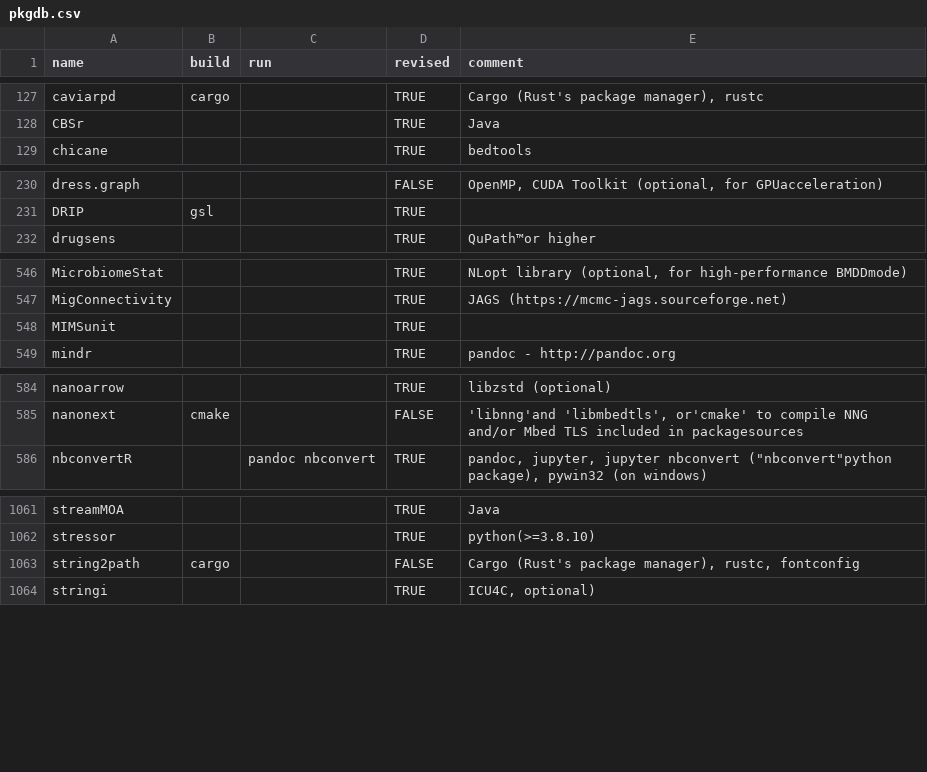
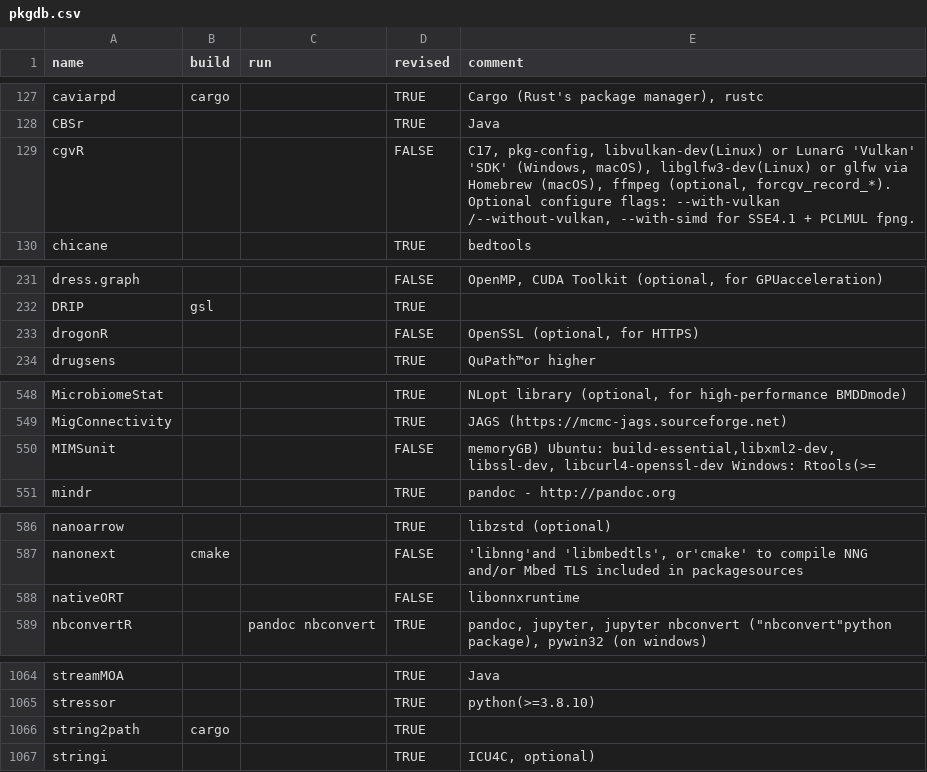
Before and after one commit to cran4linux/sysreqs, a CSV file: pkgdb.csv, drawn as a sheet; only a part is shown, gaps mark what is left out; the diff covers the shown part only.

Commit message:
update pkgdb

```diff
--- a/pkgdb.csv
+++ b/pkgdb.csv
@@ -128,2 +128,3 @@ caviarpd,cargo,,TRUE,"Cargo (Rust's package manager), rustc"
 CBSr,,,TRUE,Java
+cgvR,,,FALSE,"C17,   pkg-config, libvulkan-dev(Linux) or LunarG 'Vulkan' 'SDK' (Windows, macOS), libglfw3-dev(Linux) or glfw via Homebrew (macOS), ffmpeg (optional, forcgv_record_*). Optional configure flags: --with-vulkan /--without-vulkan, --with-simd for SSE4.1 + PCLMUL fpng."
 chicane,,,TRUE,bedtools
@@ -231,2 +232,3 @@ dress.graph,,,FALSE,"OpenMP, CUDA Toolkit (optional, for GPUacceleration)"
 DRIP,gsl,,TRUE,
+drogonR,,,FALSE,"OpenSSL (optional, for HTTPS)"
 drugsens,,,TRUE,QuPath™or higher
@@ -547,3 +549,3 @@ MicrobiomeStat,,,TRUE,"NLopt library (optional, for high-performance BMDDmode)"
 MigConnectivity,,,TRUE,JAGS (https://mcmc-jags.sourceforge.net)
-MIMSunit,,,TRUE,
+MIMSunit,,,FALSE,"memoryGB) Ubuntu: build-essential,libxml2-dev, libssl-dev, libcurl4-openssl-dev Windows: Rtools(>="
 mindr,,,TRUE,pandoc - http://pandoc.org
@@ -585,2 +587,3 @@ nanoarrow,,,TRUE,libzstd (optional)
 nanonext,cmake,,FALSE,"'libnng'and 'libmbedtls', or'cmake' to compile NNG and/or Mbed TLS included in packagesources"
+nativeORT,,,FALSE,libonnxruntime
 nbconvertR,,pandoc nbconvert,TRUE,"pandoc, jupyter, jupyter nbconvert (""nbconvert""python package), pywin32 (on windows)"
@@ -1062,3 +1065,3 @@ streamMOA,,,TRUE,Java
 stressor,,,TRUE,python(>=3.8.10)
-string2path,cargo,,FALSE,"Cargo (Rust's package manager), rustc, fontconfig"
+string2path,cargo,,TRUE,
 stringi,,,TRUE,"ICU4C, optional)"
```
Also changed, not shown: 4 edited cells elsewhere in this file.
